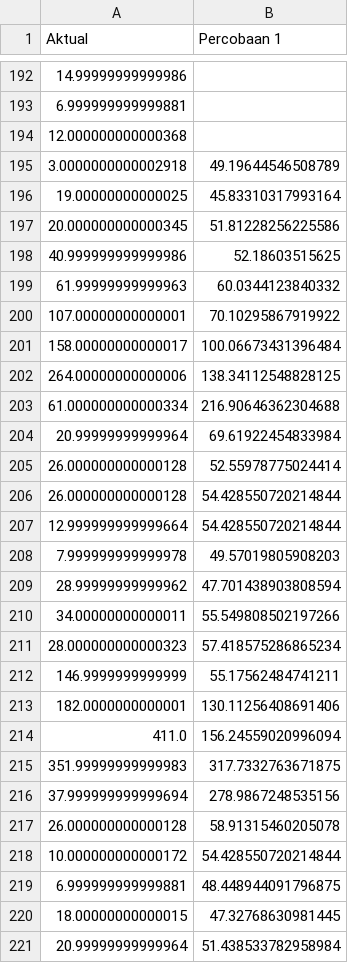
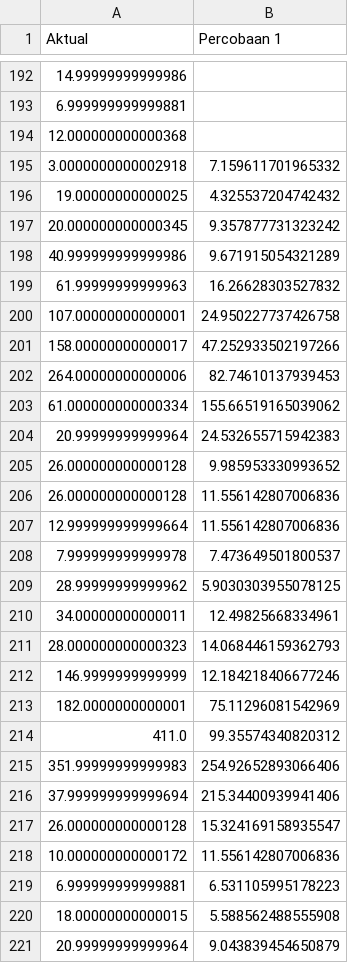
Before and after one commit to kusin/tensorflow-hotspot-v1, a CSV file: hasil_percobaan_1.csv, drawn as a sheet; only a part is shown, gaps mark what is left out; the diff covers the shown part only.

```diff
--- a/hasil_percobaan_1.csv
+++ b/hasil_percobaan_1.csv
@@ -194,28 +194,28 @@ Aktual,Percobaan 1
 12.000000000000368,
-3.0000000000002918,49.19644546508789
-19.00000000000025,45.83310317993164
-20.000000000000345,51.81228256225586
-40.999999999999986,52.18603515625
-61.99999999999963,60.0344123840332
-107.00000000000001,70.10295867919922
-158.00000000000017,100.06673431396484
-264.00000000000006,138.34112548828125
-61.000000000000334,216.90646362304688
-20.99999999999964,69.61922454833984
-26.000000000000128,52.55978775024414
-26.000000000000128,54.428550720214844
-12.999999999999664,54.428550720214844
-7.999999999999978,49.57019805908203
-28.99999999999962,47.701438903808594
-34.00000000000011,55.549808502197266
-28.000000000000323,57.418575286865234
-146.9999999999999,55.17562484741211
-182.0000000000001,130.11256408691406
-411.0,156.24559020996094
-351.99999999999983,317.7332763671875
-37.999999999999694,278.9867248535156
-26.000000000000128,58.91315460205078
-10.000000000000172,54.428550720214844
-6.999999999999881,48.448944091796875
-18.00000000000015,47.32768630981445
-20.99999999999964,51.438533782958984
+3.0000000000002918,7.159611701965332
+19.00000000000025,4.325537204742432
+20.000000000000345,9.357877731323242
+40.999999999999986,9.671915054321289
+61.99999999999963,16.26628303527832
+107.00000000000001,24.950227737426758
+158.00000000000017,47.252933502197266
+264.00000000000006,82.74610137939453
+61.000000000000334,155.66519165039062
+20.99999999999964,24.532655715942383
+26.000000000000128,9.985953330993652
+26.000000000000128,11.556142807006836
+12.999999999999664,11.556142807006836
+7.999999999999978,7.473649501800537
+28.99999999999962,5.9030303955078125
+34.00000000000011,12.49825668334961
+28.000000000000323,14.068446159362793
+146.9999999999999,12.184218406677246
+182.0000000000001,75.11296081542969
+411.0,99.35574340820312
+351.99999999999983,254.92652893066406
+37.999999999999694,215.34400939941406
+26.000000000000128,15.324169158935547
+10.000000000000172,11.556142807006836
+6.999999999999881,6.531105995178223
+18.00000000000015,5.588562488555908
+20.99999999999964,9.043839454650879
```
Also changed, not shown: 20 edited cells elsewhere in this file, 1 other file.
